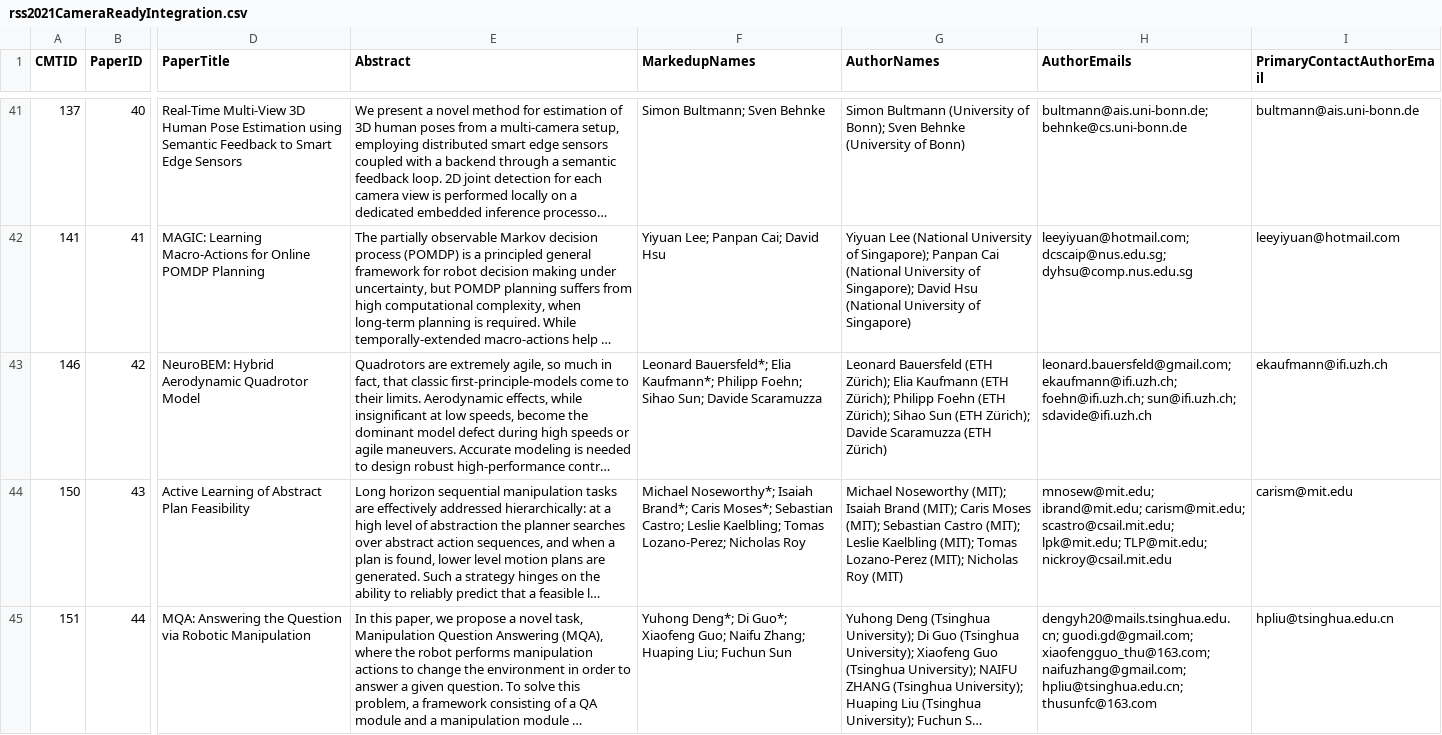
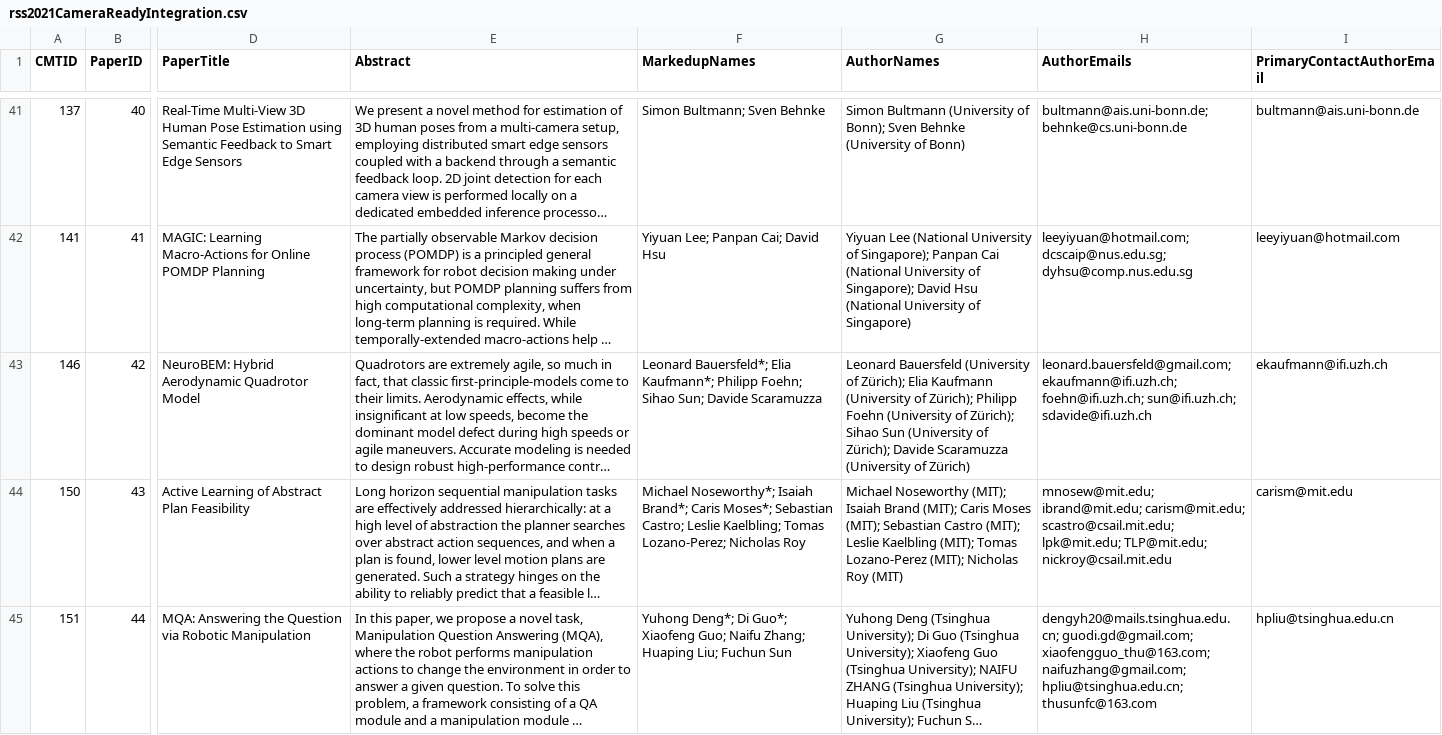
Before and after one commit to rss2023/web-prod, a CSV file: _data/rss2021CameraReadyIntegration.csv, drawn as a sheet; only a part is shown, gaps mark what is left out; long unchanged cells end in …; the diff names each change by its address in the sheet, - before the commit and + after, or states it on an @@ line.

Commit message:
Fixed paper affiliation

```diff
--- a/_data/rss2021CameraReadyIntegration.csv
+++ b/_data/rss2021CameraReadyIntegration.csv
-G43 (AuthorNames): Leonard Bauersfeld (ETH Zürich); Elia Kaufmann (ETH Zürich); Philipp Foehn (ETH Zürich); Sihao Sun (ETH Zürich); Davide Scaramuzza (ETH Zürich)
+G43 (AuthorNames): Leonard Bauersfeld (University of Zürich); Elia Kaufmann (University of Zürich); Philipp Foehn (University of Zürich); Sihao Sun (University of Zürich); Davide Scaramuzza (University of Zürich)
```
Also changed, not shown: 1 other file.
